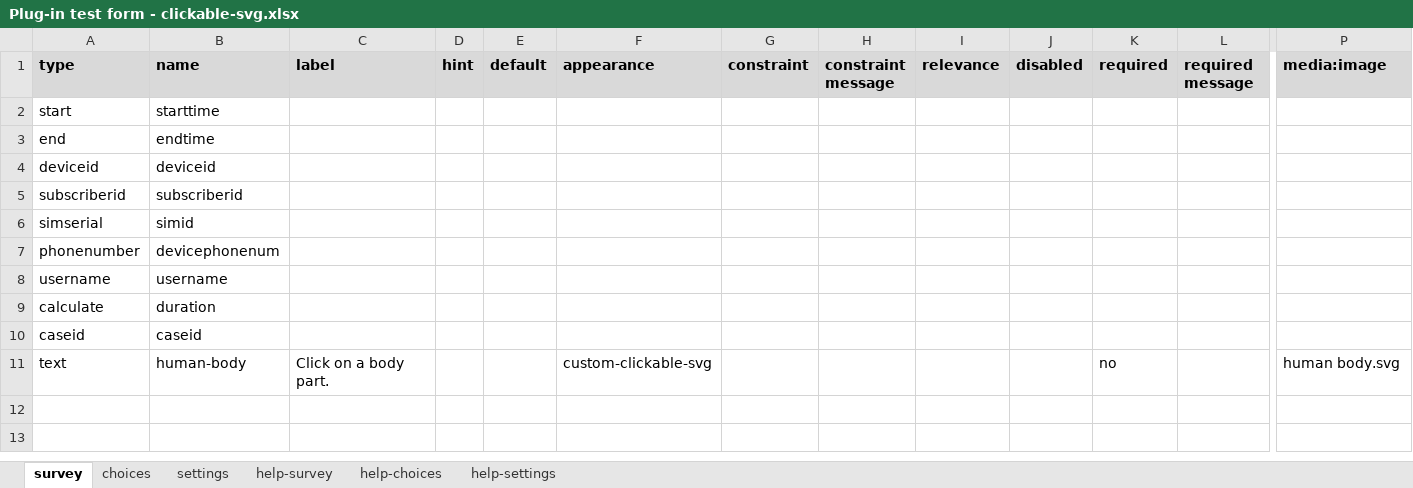
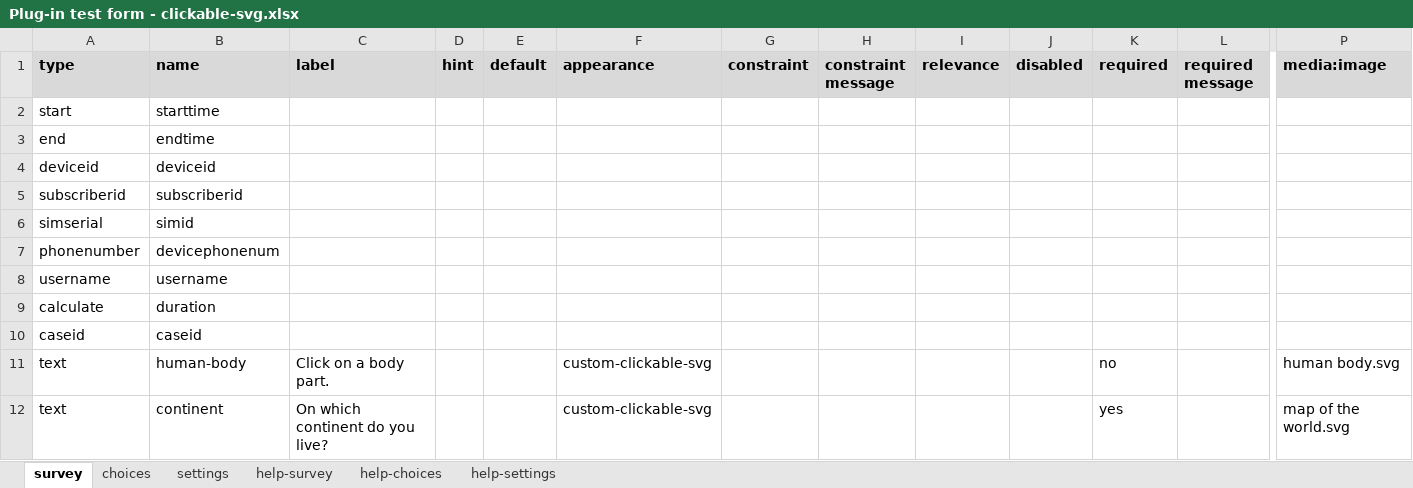
Before and after one commit to surveycto/clickable-svg, an Excel workbook: extras/test-form/Plug-in test form - clickable-svg.xlsx, sheet survey, drawn as a sheet; only a part is shown, gaps mark what is left out; values as stored, in another font and other column widths than the file's, no borders; conditional formats not drawn; rows hold the shown columns only; the diff names each change by its address in the sheet, - before the commit and + after, or states it on an @@ line.

Commit message:
Add second field to test form

```diff
--- a/extras/test-form/Plug-in test form - clickable-svg.xlsx (sheet survey)
+++ b/extras/test-form/Plug-in test form - clickable-svg.xlsx (sheet survey)
+row 12: text | continent | On which continent do you live? |  |  | custom-clickable-svg |  |  |  |  | yes |  | map of the world.svg
```
Also changed, not shown: sheet settings, 2 other files.
